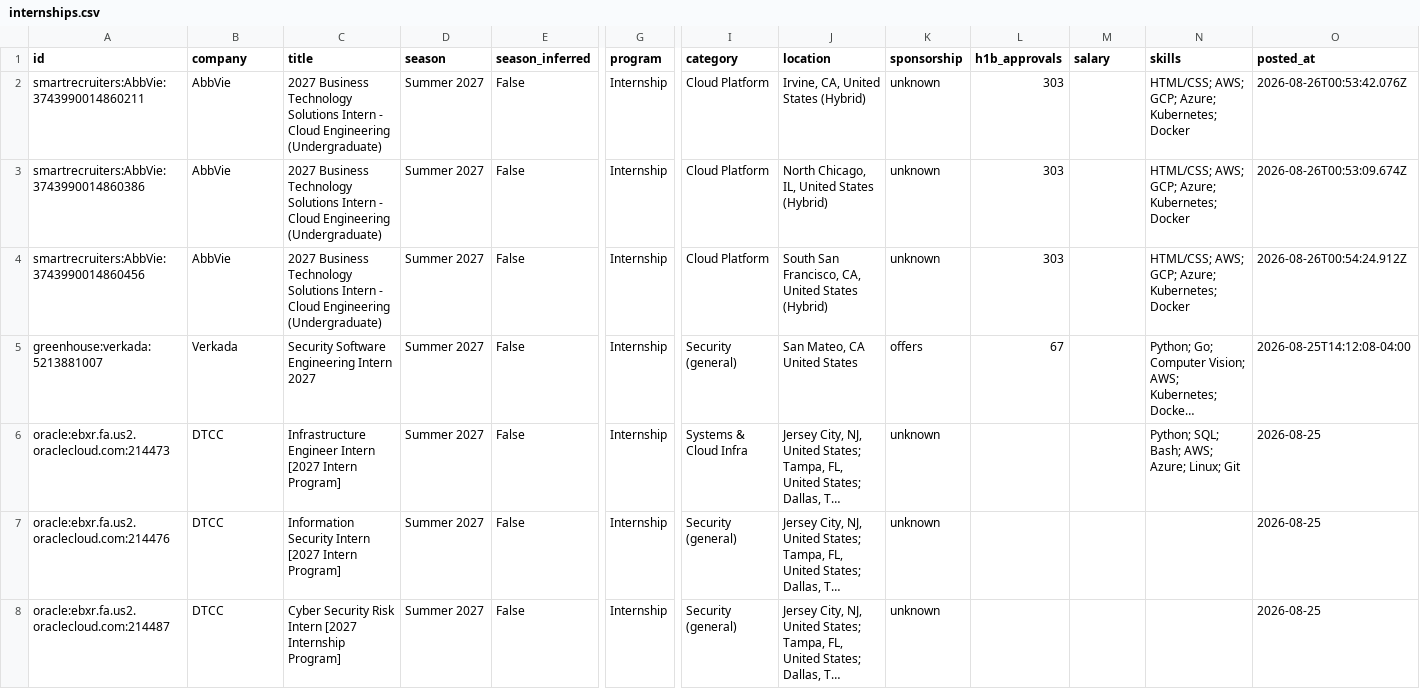
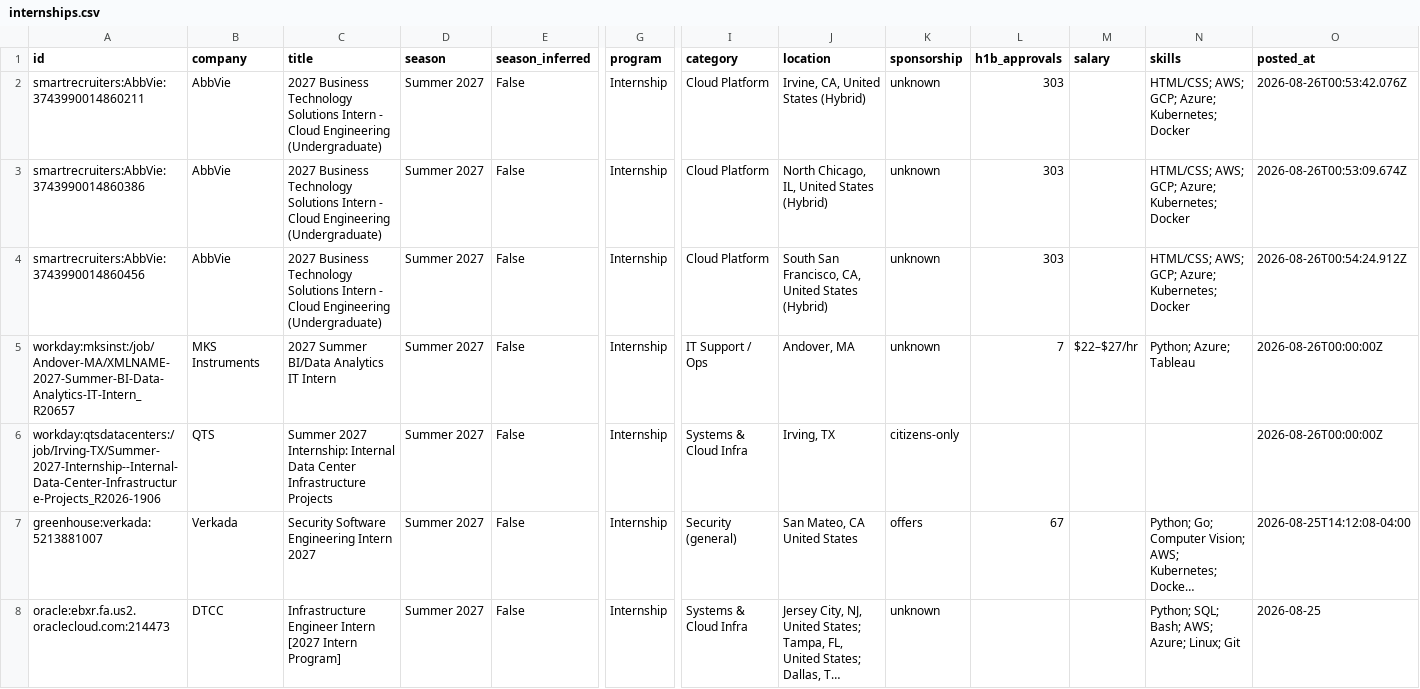
Before and after one commit to ihrtkaii/secnet-internships, a CSV file: data/internships.csv, drawn as a sheet; only a part is shown, gaps mark what is left out; the shorter side is filled out with more unchanged rows; long unchanged cells end in …; rows hold the shown columns only; the diff names each change by its address in the sheet, - before the commit and + after, or states it on an @@ line.

```diff
--- a/data/internships.csv
+++ b/data/internships.csv
+row 5: workday:mksinst:/job/Andover-MA/XMLNAME-2027-Summer-BI-Data-Analytics-IT-Intern_R20657 | MKS Instruments | 2027 Summer BI/Data Analytics IT Intern | Summer 2027 | False | Internship | IT Support / Ops | Andover, MA | unknown | 7 | $22–$27/hr | Python; Azure; Tableau | 2026-08-26T00:00:00Z
+row 6: workday:qtsdatacenters:/job/Irving-TX/Summer-2027-Internship--Internal-Data-Center-Infrastructure-Projects_R2026-1906 | QTS | Summer 2027 Internship: Internal Data Center Infrastructure Projects | Summer 2027 | False | Internship | Systems & Cloud Infra | Irving, TX | citizens-only |  |  |  | 2026-08-26T00:00:00Z
```
Also changed, not shown: docs/internships.csv, 15 other files.
